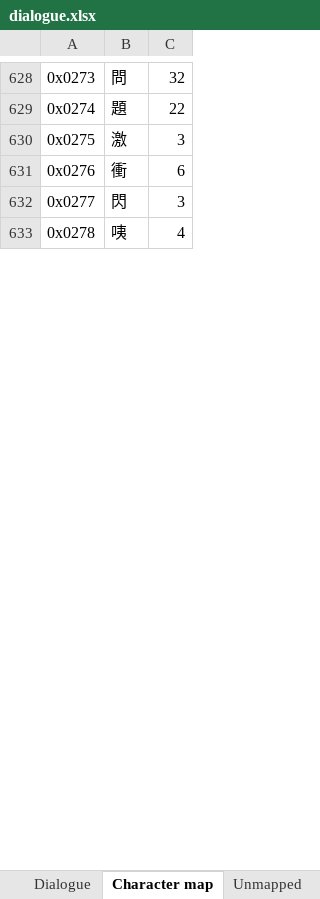
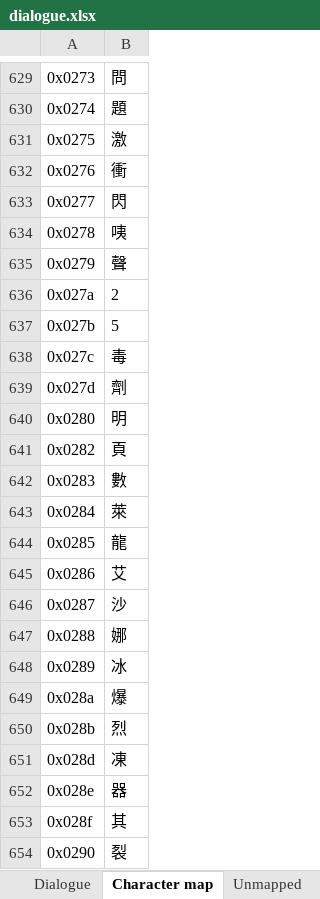
Before and after one commit to DanaCrysalis/DickTranslation, an Excel workbook: dialogue.xlsx, sheet Character map, drawn as a sheet; only a part is shown, gaps mark what is left out; values as stored, in another font and other column widths than the file's, no borders; removed rows and columns are numbered as before the commit, all else as after; the diff covers the shown part only; the diff names each change by its address in the sheet, - before the commit and + after, or states it on an @@ line.

```diff
--- a/dialogue.xlsx (sheet Character map)
+++ b/dialogue.xlsx (sheet Character map)
-column C, rows 628-633: 32 | 22 | 3 | 6 | 3 | 4
+row 635: 0x0279 | 聲
+row 636: 0x027a | 2
+row 637: 0x027b | 5
+row 638: 0x027c | 毒
+row 639: 0x027d | 劑
+row 640: 0x0280 | 明
+row 641: 0x0282 | 頁
+row 642: 0x0283 | 數
+row 643: 0x0284 | 萊
+row 644: 0x0285 | 龍
+row 645: 0x0286 | 艾
+row 646: 0x0287 | 沙
+row 647: 0x0288 | 娜
+row 648: 0x0289 | 冰
+row 649: 0x028a | 爆
+row 650: 0x028b | 烈
+row 651: 0x028d | 凍
+row 652: 0x028e | 器
+row 653: 0x028f | 其
+row 654: 0x0290 | 裂
```
Also changed, not shown: 547 added rows and 1 removed row elsewhere in this sheet, sheet Unmapped, sheet Summary, other sheet tabs, charts or pictures, 7 other files.
